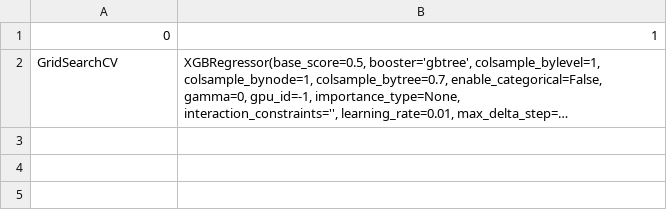
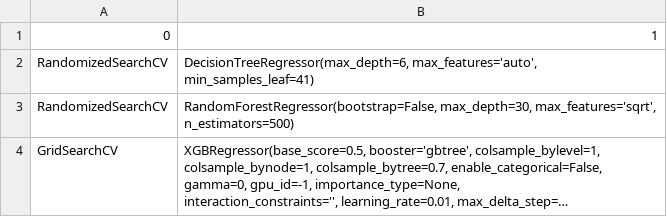
Before and after one commit to KelvinYQC/CS334_project_CAhousing, a CSV file: Tuned_Parameter_Result.csv, drawn as a sheet; long unchanged cells end in …; ↵ is a line break in a cell; the diff names each change by its address in the sheet, - before the commit and + after, or states it on an @@ line.

```diff
--- a/Tuned_Parameter_Result.csv
+++ b/Tuned_Parameter_Result.csv
+row 2: RandomizedSearchCV | DecisionTreeRegressor(max_depth=6, max_features='auto', min_samples_leaf=41)
+row 3: RandomizedSearchCV | RandomForestRegressor(bootstrap=False, max_depth=30, max_features='sqrt', ↵ n_estimators=500)
```
Also changed, not shown: 20 other files.
